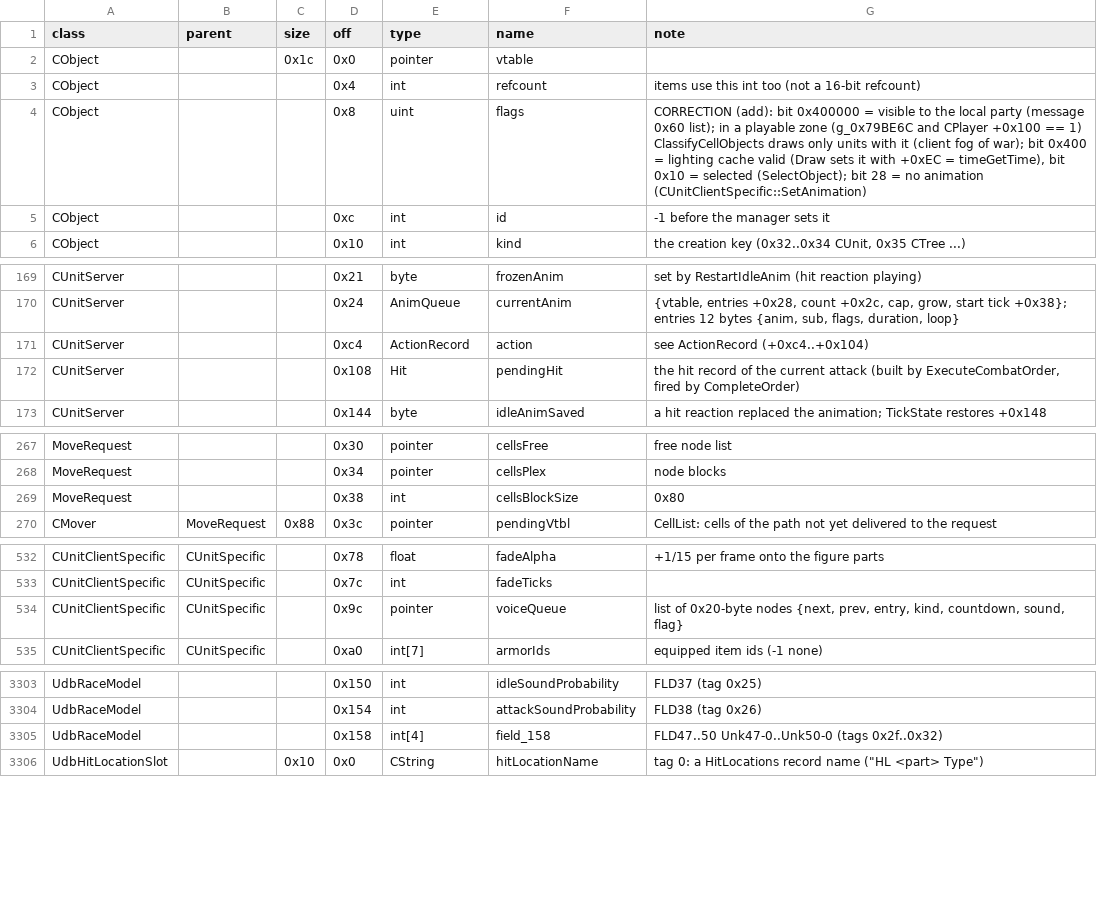
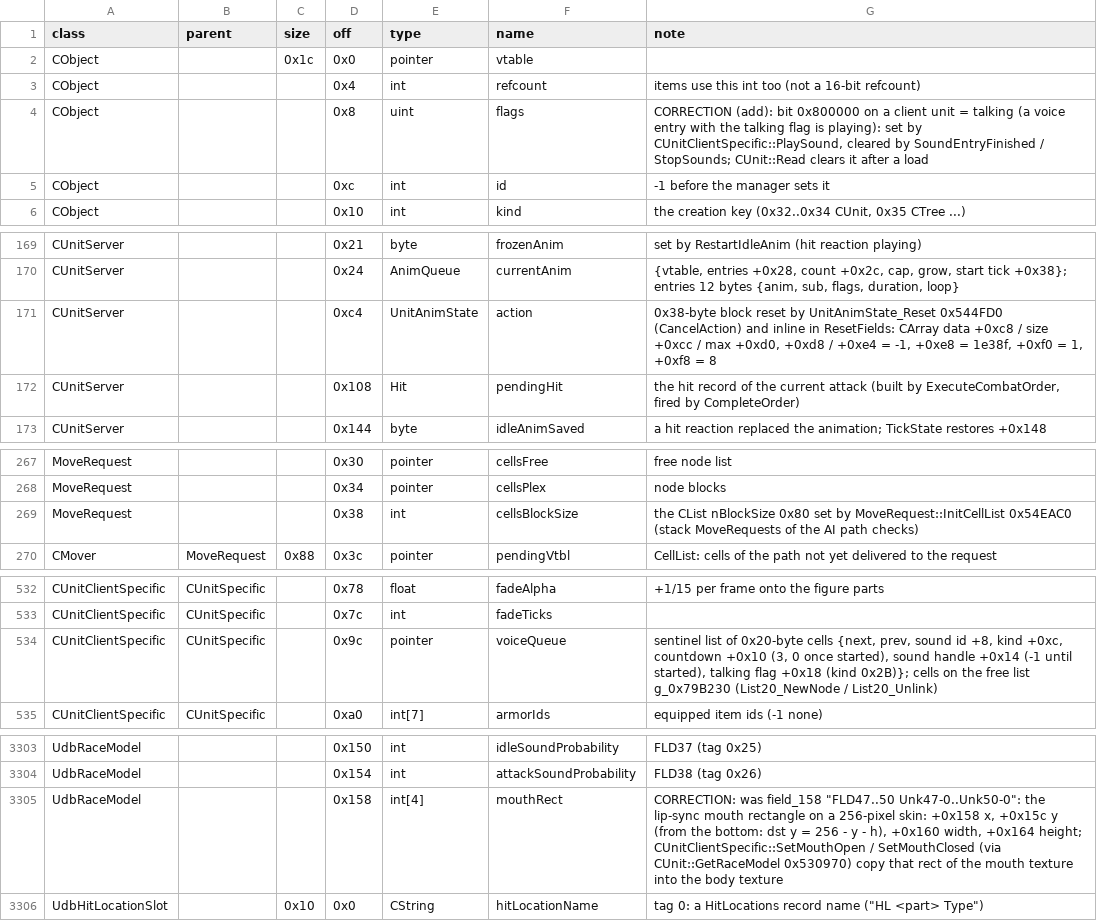
Before and after one commit to Kyr4l/ei-universal-mod, a TSV file: docs/game-exe/structs.tsv, drawn as a sheet; only a part is shown, gaps mark what is left out; the diff covers the shown part only.

```diff
--- a/docs/game-exe/structs.tsv
+++ b/docs/game-exe/structs.tsv
@@ -3,3 +3,3 @@ CObject		0x1c	0x0	pointer	vtable
 CObject			0x4	int	refcount	items use this int too (not a 16-bit refcount)
-CObject			0x8	uint	flags	CORRECTION (add): bit 0x400000 = visible to the local party (message 0x60 list); in a playable zone (g_0x79BE6C and CPlayer +0x100 == 1) ClassifyCellObjects draws only units with it (client fog of war); bit 0x400 = lighting cache valid (Draw sets it with +0xEC = timeGetTime), bit 0x10 = selected (SelectObject); bit 28 = no animation (CUnitClientSpecific::SetAnimation)
+CObject			0x8	uint	flags	CORRECTION (add): bit 0x800000 on a client unit = talking (a voice entry with the talking flag is playing): set by CUnitClientSpecific::PlaySound, cleared by SoundEntryFinished / StopSounds; CUnit::Read clears it after a load
 CObject			0xc	int	id	-1 before the manager sets it
@@ -170,3 +170,3 @@ CUnitServer			0x21	byte	frozenAnim	set by RestartIdleAnim (hit reaction playing)
 CUnitServer			0x24	AnimQueue	currentAnim	{vtable, entries +0x28, count +0x2c, cap, grow, start tick +0x38}; entries 12 bytes {anim, sub, flags, duration, loop}
-CUnitServer			0xc4	ActionRecord	action	see ActionRecord (+0xc4..+0x104)
+CUnitServer			0xc4	UnitAnimState	action	0x38-byte block reset by UnitAnimState_Reset 0x544FD0 (CancelAction) and inline in ResetFields: CArray data +0xc8 / size +0xcc / max +0xd0, +0xd8 / +0xe4 = -1, +0xe8 = 1e38f, +0xf0 = 1, +0xf8 = 8
 CUnitServer			0x108	Hit	pendingHit	the hit record of the current attack (built by ExecuteCombatOrder, fired by CompleteOrder)
@@ -268,3 +268,3 @@ MoveRequest			0x30	pointer	cellsFree	free node list
 MoveRequest			0x34	pointer	cellsPlex	node blocks
-MoveRequest			0x38	int	cellsBlockSize	0x80
+MoveRequest			0x38	int	cellsBlockSize	the CList nBlockSize 0x80 set by MoveRequest::InitCellList 0x54EAC0 (stack MoveRequests of the AI path checks)
 CMover	MoveRequest	0x88	0x3c	pointer	pendingVtbl	CellList: cells of the path not yet delivered to the request
@@ -533,3 +533,3 @@ CUnitClientSpecific	CUnitSpecific		0x78	float	fadeAlpha	+1/15 per frame onto the
 CUnitClientSpecific	CUnitSpecific		0x7c	int	fadeTicks	
-CUnitClientSpecific	CUnitSpecific		0x9c	pointer	voiceQueue	list of 0x20-byte nodes {next, prev, entry, kind, countdown, sound, flag}
+CUnitClientSpecific	CUnitSpecific		0x9c	pointer	voiceQueue	sentinel list of 0x20-byte cells {next, prev, sound id +8, kind +0xc, countdown +0x10 (3, 0 once started), sound handle +0x14 (-1 until started), talking flag +0x18 (kind 0x2B)}; cells on the free list g_0x79B230 (List20_NewNode / List20_Unlink)
 CUnitClientSpecific	CUnitSpecific		0xa0	int[7]	armorIds	equipped item ids (-1 none)
@@ -3304,3 +3304,3 @@ UdbRaceModel			0x150	int	idleSoundProbability	FLD37 (tag 0x25)
 UdbRaceModel			0x154	int	attackSoundProbability	FLD38 (tag 0x26)
-UdbRaceModel			0x158	int[4]	field_158	FLD47..50 Unk47-0..Unk50-0 (tags 0x2f..0x32)
+UdbRaceModel			0x158	int[4]	mouthRect	CORRECTION: was field_158 "FLD47..50 Unk47-0..Unk50-0": the lip-sync mouth rectangle on a 256-pixel skin: +0x158 x, +0x15c y (from the bottom: dst y = 256 - y - h), +0x160 width, +0x164 height; CUnitClientSpecific::SetMouthOpen / SetMouthClosed (via CUnit::GetRaceModel 0x530970) copy that rect of the mouth texture into the body texture
 UdbHitLocationSlot		0x10	0x0	CString	hitLocationName	tag 0: a HitLocations record name ("HL <part> Type")
```
Also changed, not shown: 1 edited cell elsewhere in this file, 6 other files.
